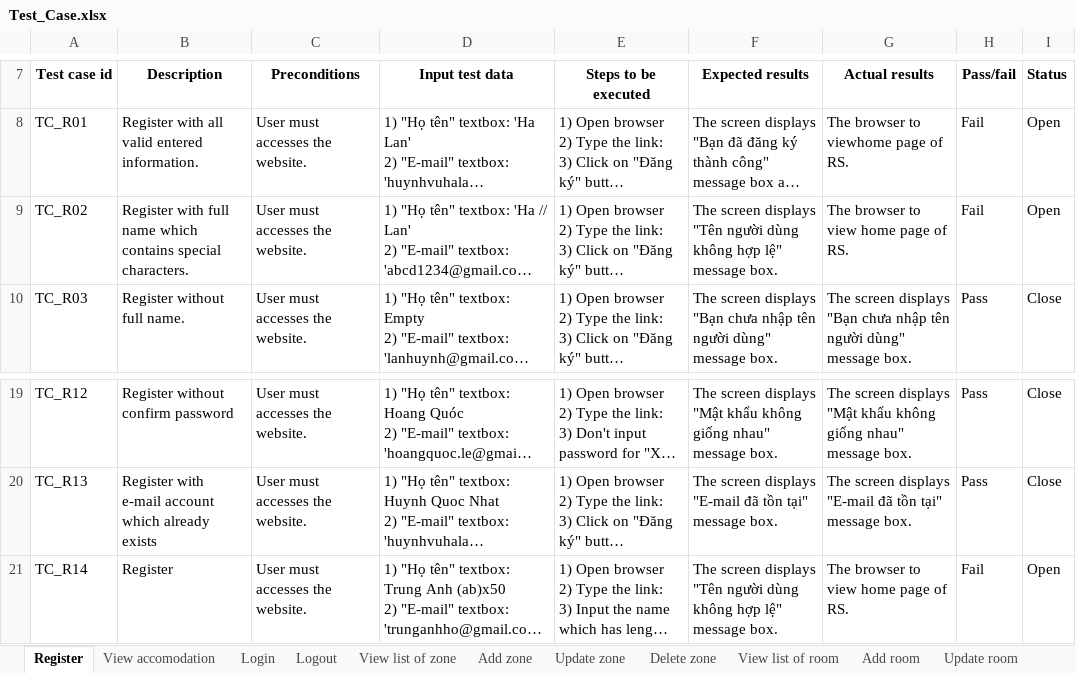
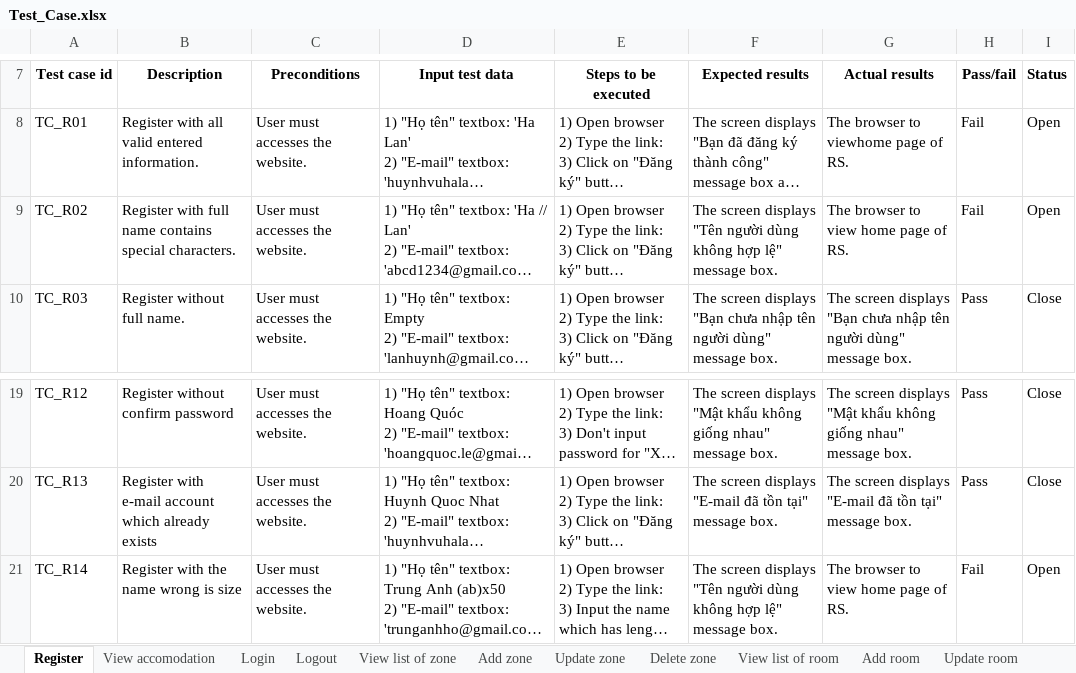
Before and after one commit to quocle28297/Captone1, an Excel workbook: Document/7.Testing/Test_Case.xlsx, sheet Register, drawn as a sheet; only a part is shown, gaps mark what is left out; long unchanged cells end in …; values as stored, in another font and other column widths than the file's, no borders; the diff names each change by its address in the sheet, - before the commit and + after, or states it on an @@ line.

```diff
--- a/Document/7.Testing/Test_Case.xlsx (sheet Register)
+++ b/Document/7.Testing/Test_Case.xlsx (sheet Register)
-B9 (Description): …full name which contains special…
+B9 (Description): …full name contains special…
-B21 (Description): Register
+B21 (Description): Register with the name wrong is size
```
Also changed, not shown: sheet Booking accommodation, sheet View accomodation, other sheet tabs.
